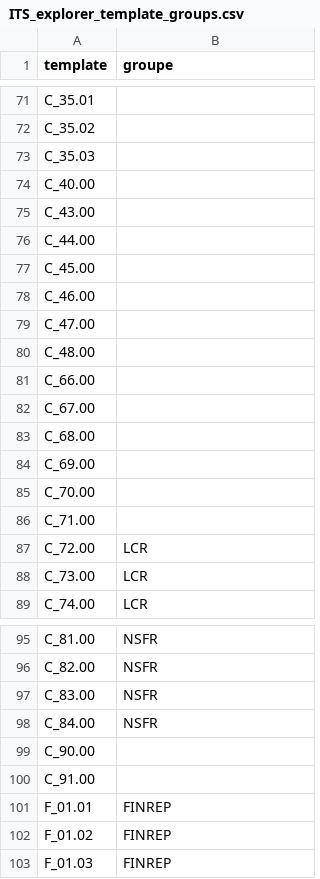
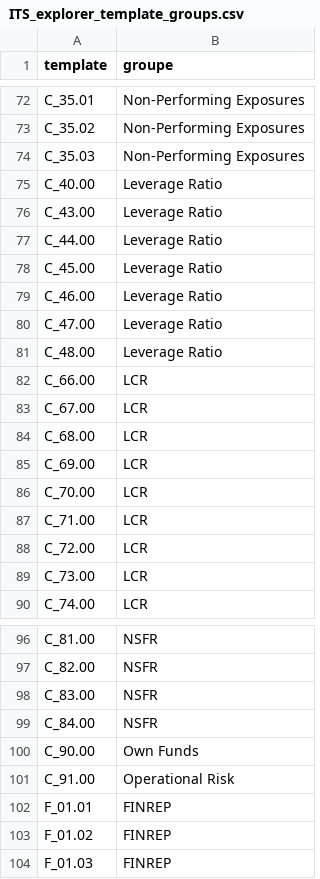
Before and after one commit to francoislandais/irb_dashboard, a CSV file: app/assets/ITS_explorer_template_groups.csv, drawn as a sheet; only a part is shown, gaps mark what is left out; addresses are those after the commit; the diff covers the shown part only; the diff names each change by its address in the sheet, - before the commit and + after, or states it on an @@ line.

```diff
--- a/app/assets/ITS_explorer_template_groups.csv
+++ b/app/assets/ITS_explorer_template_groups.csv
-B72:B74 (groupe): (empty)
+B72:B74 (groupe): Non-Performing Exposures
-B75:B81 (groupe): (empty)
+B75:B81 (groupe): Leverage Ratio
-B82:B87 (groupe): (empty)
+B82:B87 (groupe): LCR
-B100 (groupe): (empty)
+B100 (groupe): Own Funds
-B101 (groupe): (empty)
+B101 (groupe): Operational Risk
```
Also changed, not shown: 1 added row and 53 edited cells elsewhere in this file.
